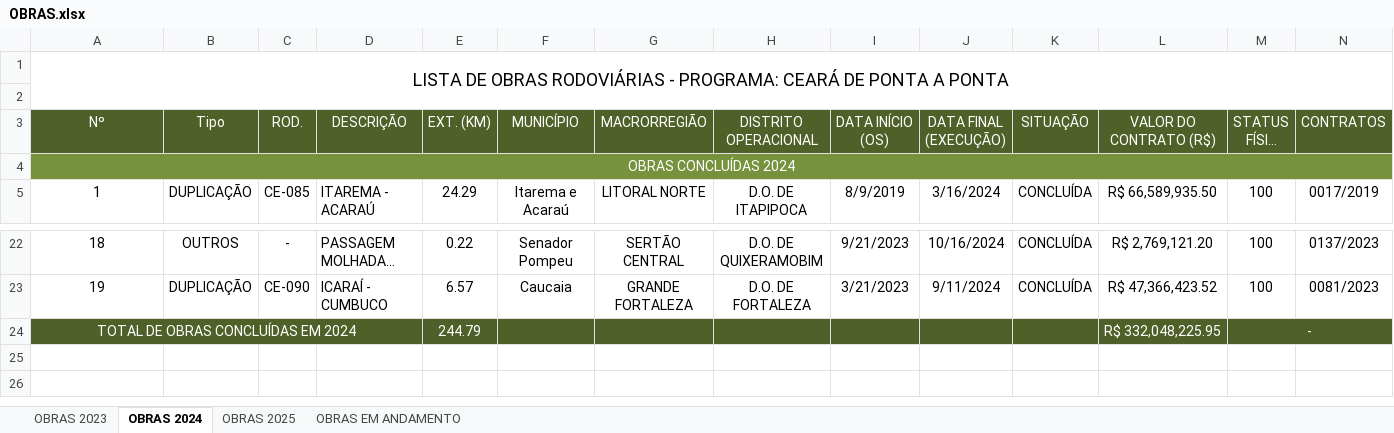
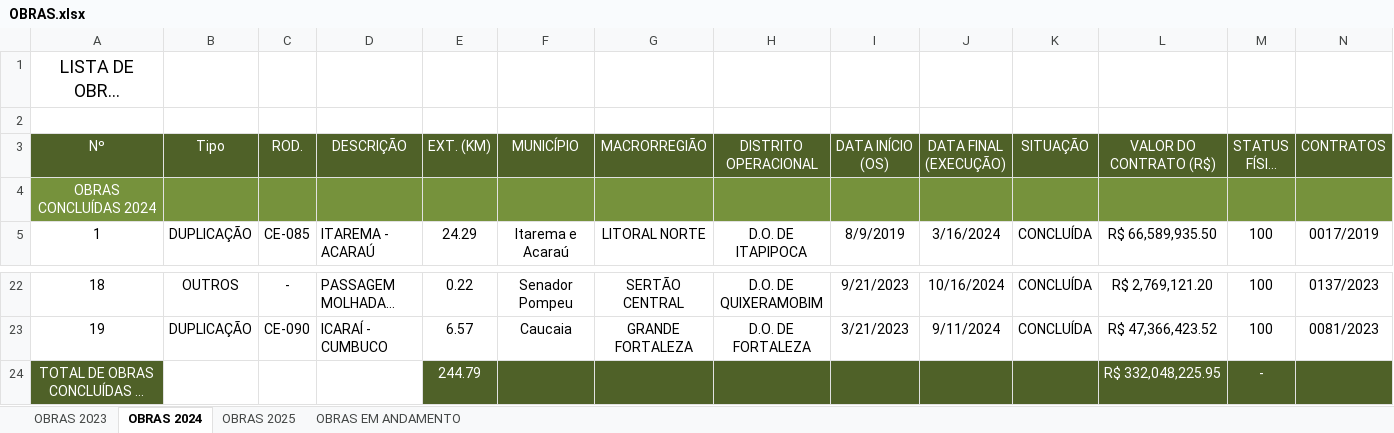
Before and after one commit to lleollopes-web/engevias-rede-viaria, an Excel workbook: OBRAS.xlsx, sheet OBRAS 2024, drawn as a sheet; only a part is shown, gaps mark what is left out; long unchanged cells end in …; values as stored, in another font and other column widths than the file's, no borders; the diff covers the shown part only; the diff names each change by its address in the sheet, - before the commit and + after, or states it on an @@ line.

```diff
--- a/OBRAS.xlsx (sheet OBRAS 2024)
+++ b/OBRAS.xlsx (sheet OBRAS 2024)
-A1:T2 merged
-A4:AN4 merged
-A24:D24 merged
-M24:AN24 merged
```
Also changed, not shown: merged cells elsewhere in this sheet, sheet OBRAS 2023, sheet OBRAS 2025, sheet OBRAS EM ANDAMENTO, 1 other file.
